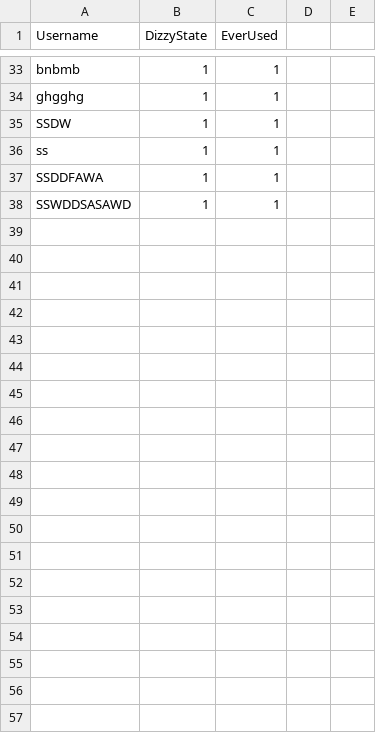
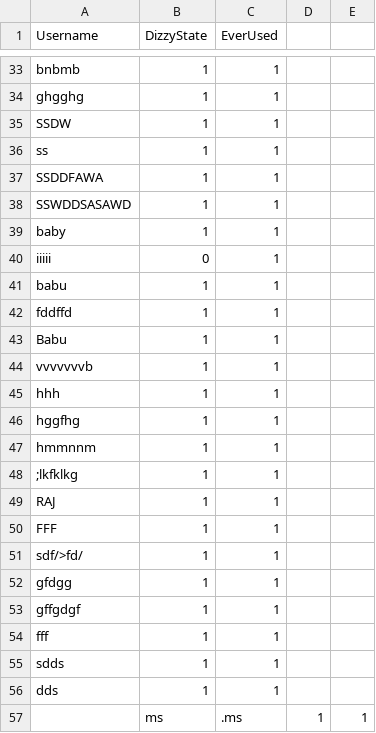
Before and after one commit to rajgaurav2k21/SenseOfAgency-IITKanpur, a CSV file: Assets/csv/PastHistory_data.csv, drawn as a sheet; only a part is shown, gaps mark what is left out; the diff covers the shown part only; the diff names each change by its address in the sheet, - before the commit and + after, or states it on an @@ line.

```diff
--- a/Assets/csv/PastHistory_data.csv
+++ b/Assets/csv/PastHistory_data.csv
+row 39: baby | 1 | 1
+row 40: iiiii | 0 | 1
+row 41: babu | 1 | 1
+row 42: fddffd | 1 | 1
+row 43: Babu | 1 | 1
+row 44: vvvvvvvb | 1 | 1
+row 45: hhh | 1 | 1
+row 46: hggfhg | 1 | 1
+row 47: hmmnnm | 1 | 1
+row 48: ;lkfklkg | 1 | 1
+row 49: RAJ | 1 | 1
+row 50: FFF | 1 | 1
+row 51: sdf/>fd/ | 1 | 1
+row 52: gfdgg | 1 | 1
+row 53: gffgdgf | 1 | 1
+row 54: fff | 1 | 1
+row 55: sdds | 1 | 1
+row 56: dds | 1 | 1
+row 57:  | ms | .ms | 1 | 1
```
Also changed, not shown: 17 added rows elsewhere in this file, 16 other files.
